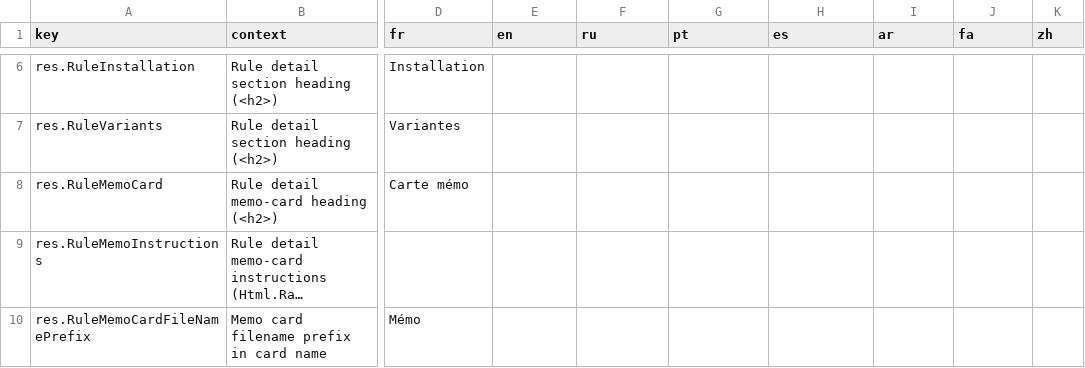
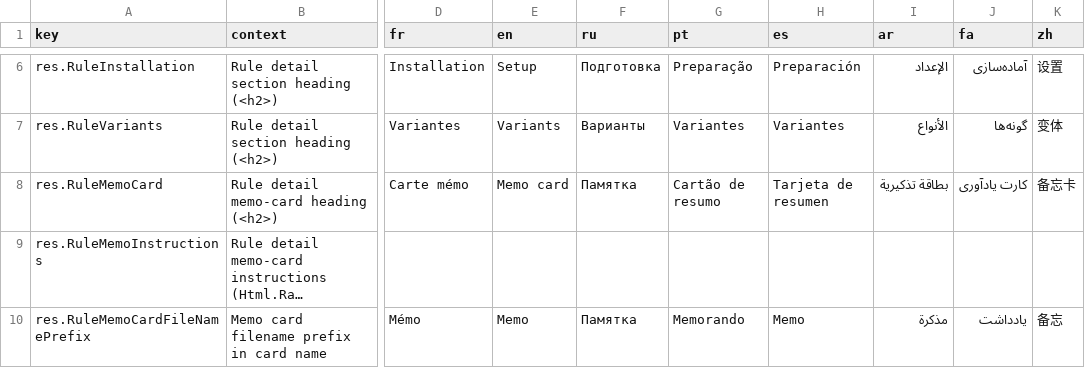
Before and after one commit to ArgumentumGames/Argumentum, a CSV file: docs/dnn-localization/dnn-ui-strings.csv, drawn as a sheet; only a part is shown, gaps mark what is left out; long unchanged cells end in …; the diff covers the shown part only; the diff names each change by its address in the sheet, - before the commit and + after, or states it on an @@ line.

```diff
--- a/docs/dnn-localization/dnn-ui-strings.csv
+++ b/docs/dnn-localization/dnn-ui-strings.csv
-E6 (en): (empty)
+E6 (en): Setup
-F6 (ru): (empty)
+F6 (ru): Подготовка
-G6 (pt): (empty)
+G6 (pt): Preparação
-H6 (es): (empty)
+H6 (es): Preparación
-I6 (ar): (empty)
+I6 (ar): الإعداد
-J6 (fa): (empty)
+J6 (fa): آماده‌سازی
-K6 (zh): (empty)
+K6 (zh): 设置
-E7 (en): (empty)
+E7 (en): Variants
-F7 (ru): (empty)
+F7 (ru): Варианты
-G7 (pt): (empty)
+G7 (pt): Variantes
-H7 (es): (empty)
+H7 (es): Variantes
-I7 (ar): (empty)
+I7 (ar): الأنواع
-J7 (fa): (empty)
+J7 (fa): گونه‌ها
-K7 (zh): (empty)
+K7 (zh): 变体
-E8 (en): (empty)
+E8 (en): Memo card
-F8 (ru): (empty)
+F8 (ru): Памятка
-G8 (pt): (empty)
+G8 (pt): Cartão de resumo
-H8 (es): (empty)
+H8 (es): Tarjeta de resumen
-I8 (ar): (empty)
+I8 (ar): بطاقة تذكيرية
-J8 (fa): (empty)
+J8 (fa): کارت یادآوری
-K8 (zh): (empty)
+K8 (zh): 备忘卡
-E10 (en): (empty)
+E10 (en): Memo
-F10 (ru): (empty)
+F10 (ru): Памятка
-G10 (pt): (empty)
+G10 (pt): Memorando
-H10 (es): (empty)
+H10 (es): Memo
-I10 (ar): (empty)
+I10 (ar): مذكرة
-J10 (fa): (empty)
+J10 (fa): یادداشت
-K10 (zh): (empty)
+K10 (zh): 备忘
```
Also changed, not shown: 35 edited cells elsewhere in this file.
